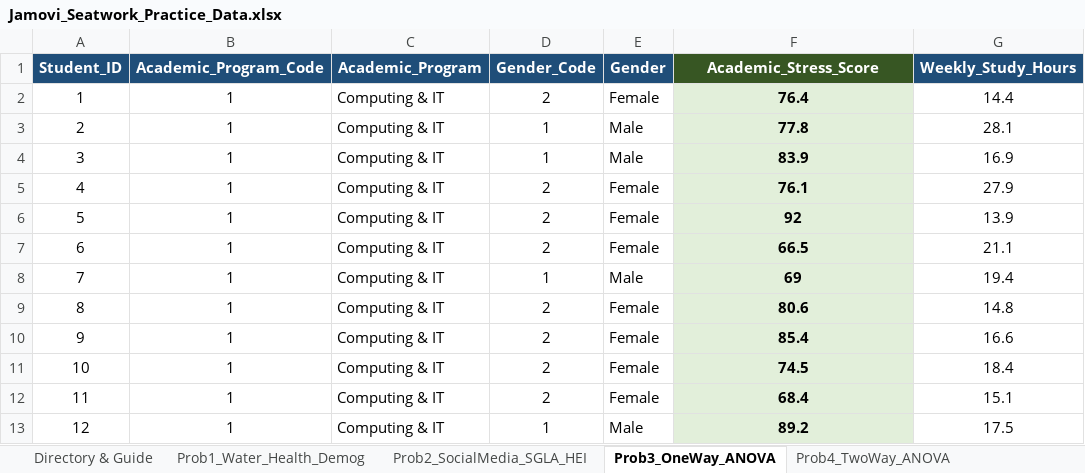
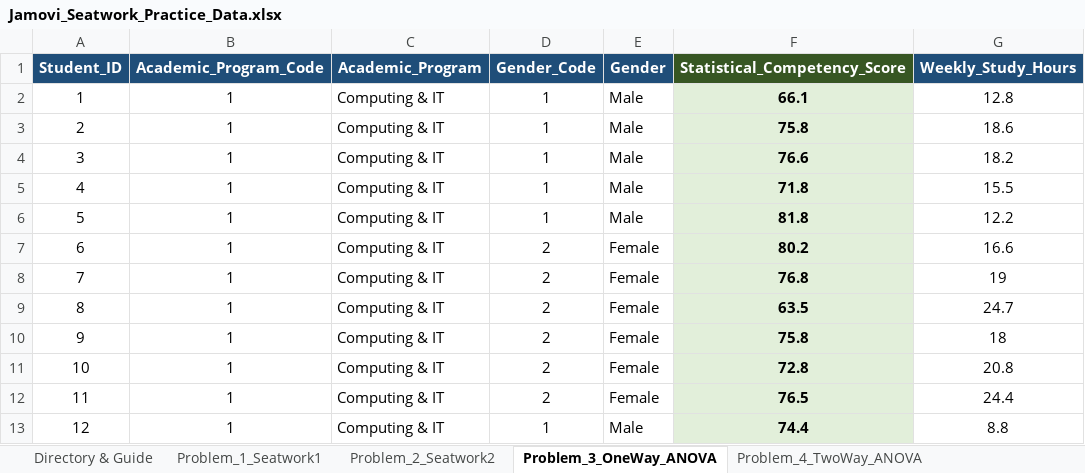
Before and after one commit to olegnatruk/probstat-reviewer, an Excel workbook: Jamovi_Seatwork_Practice_Data.xlsx, sheet Problem_3_OneWay_ANOVA, drawn as a sheet; only a part is shown; values as stored, in another font and other column widths than the file's, no borders; the diff covers the shown part only; the diff names each change by its address in the sheet, - before the commit and + after, or states it on an @@ line.

Commit message:
Add fresh seatwork problem set questions, answers guide, questionnaire, and practice data

```diff
--- a/Jamovi_Seatwork_Practice_Data.xlsx (sheet Problem_3_OneWay_ANOVA)
+++ b/Jamovi_Seatwork_Practice_Data.xlsx (sheet Problem_3_OneWay_ANOVA)
-sheet tab: Prob1_Water_Health_Demog
+sheet tab: Problem_1_Seatwork1
-sheet tab: Prob2_SocialMedia_SGLA_HEI
+sheet tab: Problem_2_Seatwork2
-sheet tab: Prob3_OneWay_ANOVA
+sheet tab: Problem_3_OneWay_ANOVA
-sheet tab: Prob4_TwoWay_ANOVA
+sheet tab: Problem_4_TwoWay_ANOVA
-F1: Academic_Stress_Score
+F1: Statistical_Competency_Score
-D2 (Gender_Code): 2
+D2 (Gender_Code): 1
-E2 (Gender): Female
+E2 (Gender): Male
-F2 (Statistical_Competency_Score): 76.4
+F2 (Statistical_Competency_Score): 66.1
-G2 (Weekly_Study_Hours): 14.4
+G2 (Weekly_Study_Hours): 12.8
-F3 (Statistical_Competency_Score): 77.8
+F3 (Statistical_Competency_Score): 75.8
-G3 (Weekly_Study_Hours): 28.1
+G3 (Weekly_Study_Hours): 18.6
-F4 (Statistical_Competency_Score): 83.9
+F4 (Statistical_Competency_Score): 76.6
-G4 (Weekly_Study_Hours): 16.9
+G4 (Weekly_Study_Hours): 18.2
-D5:D6 (Gender_Code): 2
+D5:D6 (Gender_Code): 1
-E5:E6 (Gender): Female
+E5:E6 (Gender): Male
-F5 (Statistical_Competency_Score): 76.1
+F5 (Statistical_Competency_Score): 71.8
-G5 (Weekly_Study_Hours): 27.9
+G5 (Weekly_Study_Hours): 15.5
-F6 (Statistical_Competency_Score): 92
+F6 (Statistical_Competency_Score): 81.8
-G6 (Weekly_Study_Hours): 13.9
+G6 (Weekly_Study_Hours): 12.2
-F7 (Statistical_Competency_Score): 66.5
+F7 (Statistical_Competency_Score): 80.2
-G7 (Weekly_Study_Hours): 21.1
+G7 (Weekly_Study_Hours): 16.6
-D8 (Gender_Code): 1
+D8 (Gender_Code): 2
-E8 (Gender): Male
+E8 (Gender): Female
-F8 (Statistical_Competency_Score): 69
+F8 (Statistical_Competency_Score): 76.8
-G8 (Weekly_Study_Hours): 19.4
+G8 (Weekly_Study_Hours): 19
-F9 (Statistical_Competency_Score): 80.6
+F9 (Statistical_Competency_Score): 63.5
-G9 (Weekly_Study_Hours): 14.8
+G9 (Weekly_Study_Hours): 24.7
-F10 (Statistical_Competency_Score): 85.4
+F10 (Statistical_Competency_Score): 75.8
-G10 (Weekly_Study_Hours): 16.6
+G10 (Weekly_Study_Hours): 18
-F11 (Statistical_Competency_Score): 74.5
+F11 (Statistical_Competency_Score): 72.8
-G11 (Weekly_Study_Hours): 18.4
+G11 (Weekly_Study_Hours): 20.8
-F12 (Statistical_Competency_Score): 68.4
+F12 (Statistical_Competency_Score): 76.5
-G12 (Weekly_Study_Hours): 15.1
+G12 (Weekly_Study_Hours): 24.4
-F13 (Statistical_Competency_Score): 89.2
+F13 (Statistical_Competency_Score): 74.4
-G13 (Weekly_Study_Hours): 17.5
+G13 (Weekly_Study_Hours): 8.8
```
Also changed, not shown: 330 edited cells elsewhere in this sheet, sheet Problem_2_Seatwork2, sheet Problem_1_Seatwork1, sheet Problem_5_Variance_Descriptives, sheet Problem_4_TwoWay_ANOVA, sheet Directory & Guide, sheet Codebook_and_Scales, other sheet tabs, 4 other files.
